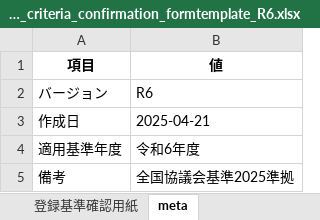
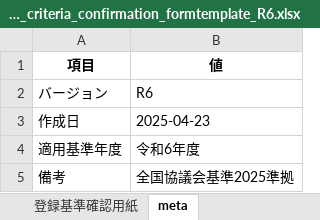
Before and after one commit to Ssrfj/deportare_registro, an Excel workbook: templates/check_paper1_registration_criteria_confirmation_formtemplate_R6.xlsx, sheet meta, drawn as a sheet; values as stored, in another font and other column widths than the file's, no borders; the diff names each change by its address in the sheet, - before the commit and + after, or states it on an @@ line.

Commit message:
Add new templates and refactor template generation scripts
- Added new Excel templates for business reports, financial statements, self-evaluation, minutes, and self-disclosure.
- Removed the old script for generating check form templates and replaced it with a new, consolidated script that includes all template generation functions.
- Introduced a new function for generating a voting rights holders list template.
- Updated the test script to include a new template generation function.
- Ensured all templates include versioning and metadata for consistency.

```diff
--- a/templates/check_paper1_registration_criteria_confirmation_formtemplate_R6.xlsx (sheet meta)
+++ b/templates/check_paper1_registration_criteria_confirmation_formtemplate_R6.xlsx (sheet meta)
-B3 (値): 2025-04-21
+B3 (値): 2025-04-23
```
Also changed, not shown: templates/check_paper2_1_memberships_template_R6.xlsx, templates/check_paper2_2_activities_leaders_and_administration_template_R6.xlsx, 14 other files.
